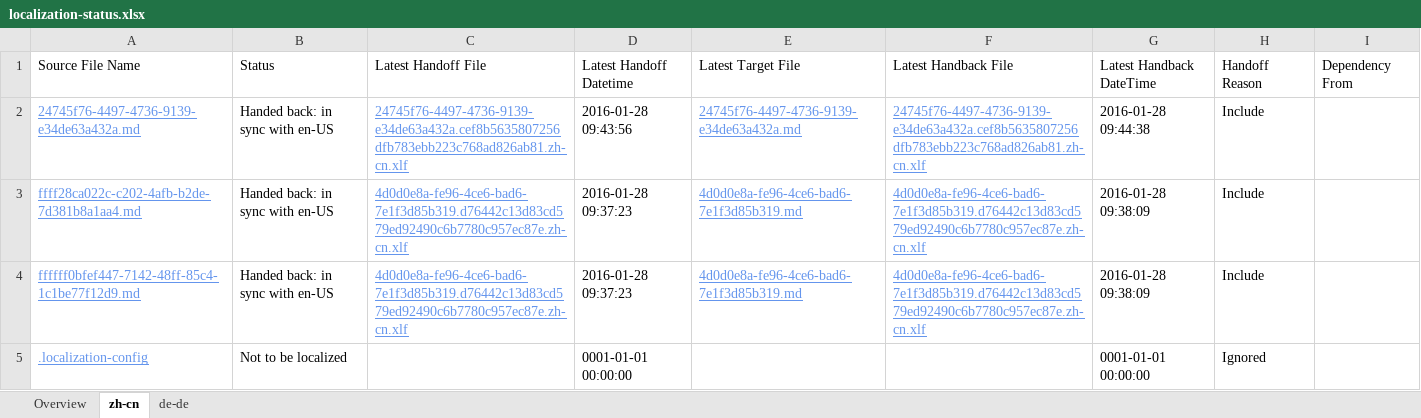
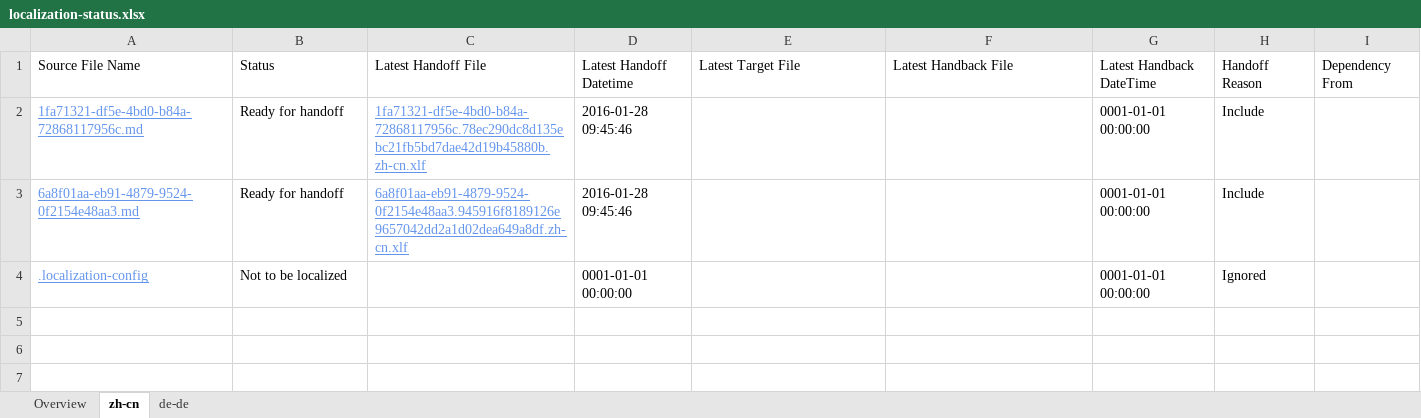
Before and after one commit to OpenLocalizationTestOrg/olhandback, an Excel workbook: ol-handback/OpenLocalizationTest/oltest/xinjiang/localization-status.xlsx, sheet zh-cn, drawn as a sheet; values as stored, in another font and other column widths than the file's, no borders; table styles not drawn; removed rows and columns are numbered as before the commit, all else as after; the diff names each change by its address in the sheet, - before the commit and + after, or states it on an @@ line.

Commit message:
Generate Report for handoff

```diff
--- a/ol-handback/OpenLocalizationTest/oltest/xinjiang/localization-status.xlsx (sheet zh-cn)
+++ b/ol-handback/OpenLocalizationTest/oltest/xinjiang/localization-status.xlsx (sheet zh-cn)
-row 2: 24745f76-4497-4736-9139-e34de63a432a.md | Handed back: in sync with en-US | 24745f76-4497-4736-9139-e34de63a432a.cef8b5635807256dfb783ebb223c768ad826ab81.zh-cn.xlf | 2016-01-28 09:43:56 | 24745f76-4497-4736-9139-e34de63a432a.md | 24745f76-4497-4736-9139-e34de63a432a.cef8b5635807256dfb783ebb223c768ad826ab81.zh-cn.xlf | 2016-01-28 09:44:38 | Include
-row 3: ffff28ca022c-c202-4afb-b2de-7d381b8a1aa4.md | Handed back: in sync with en-US | 4d0d0e8a-fe96-4ce6-bad6-7e1f3d85b319.d76442c13d83cd579ed92490c6b7780c957ec87e.zh-cn.xlf | 2016-01-28 09:37:23 | 4d0d0e8a-fe96-4ce6-bad6-7e1f3d85b319.md | 4d0d0e8a-fe96-4ce6-bad6-7e1f3d85b319.d76442c13d83cd579ed92490c6b7780c957ec87e.zh-cn.xlf | 2016-01-28 09:38:09 | Include
-row 4: ffffff0bfef447-7142-48ff-85c4-1c1be77f12d9.md | Handed back: in sync with en-US | 4d0d0e8a-fe96-4ce6-bad6-7e1f3d85b319.d76442c13d83cd579ed92490c6b7780c957ec87e.zh-cn.xlf | 2016-01-28 09:37:23 | 4d0d0e8a-fe96-4ce6-bad6-7e1f3d85b319.md | 4d0d0e8a-fe96-4ce6-bad6-7e1f3d85b319.d76442c13d83cd579ed92490c6b7780c957ec87e.zh-cn.xlf | 2016-01-28 09:38:09 | Include
+row 2: 1fa71321-df5e-4bd0-b84a-72868117956c.md | Ready for handoff | 1fa71321-df5e-4bd0-b84a-72868117956c.78ec290dc8d135ebc21fb5bd7dae42d19b45880b.zh-cn.xlf | 2016-01-28 09:45:46 |  |  | 0001-01-01 00:00:00 | Include
+row 3: 6a8f01aa-eb91-4879-9524-0f2154e48aa3.md | Ready for handoff | 6a8f01aa-eb91-4879-9524-0f2154e48aa3.945916f8189126e9657042dd2a1d02dea649a8df.zh-cn.xlf | 2016-01-28 09:45:46 |  |  | 0001-01-01 00:00:00 | Include
```
Also changed, not shown: sheet de-de, sheet Overview.
